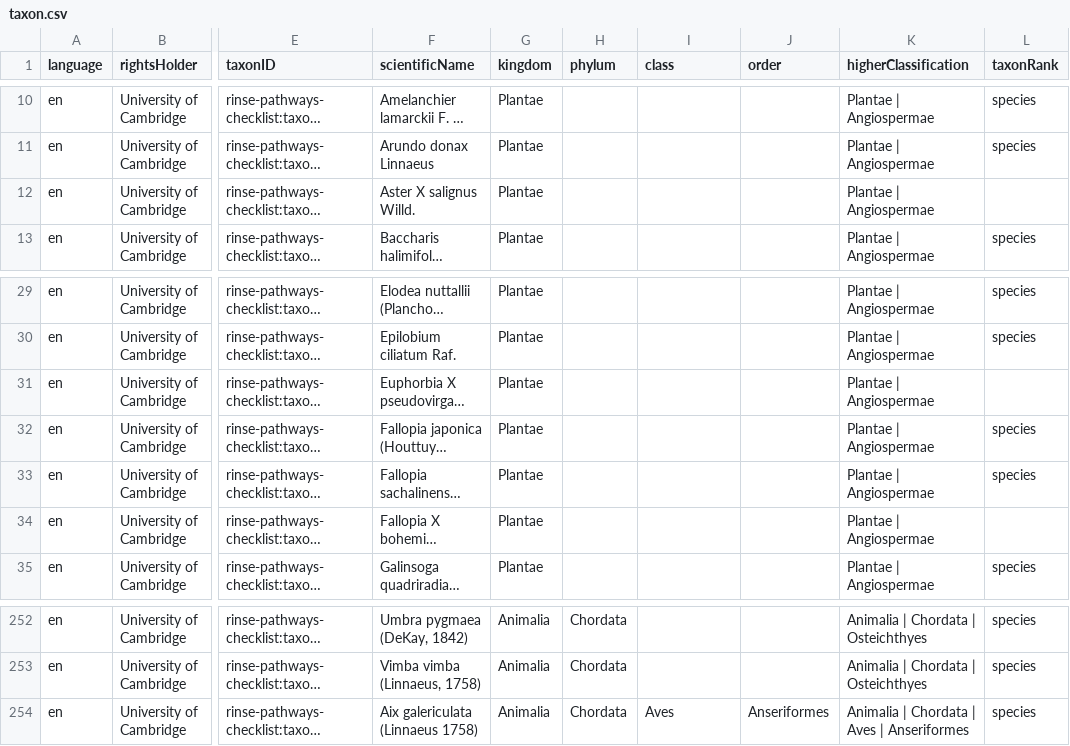
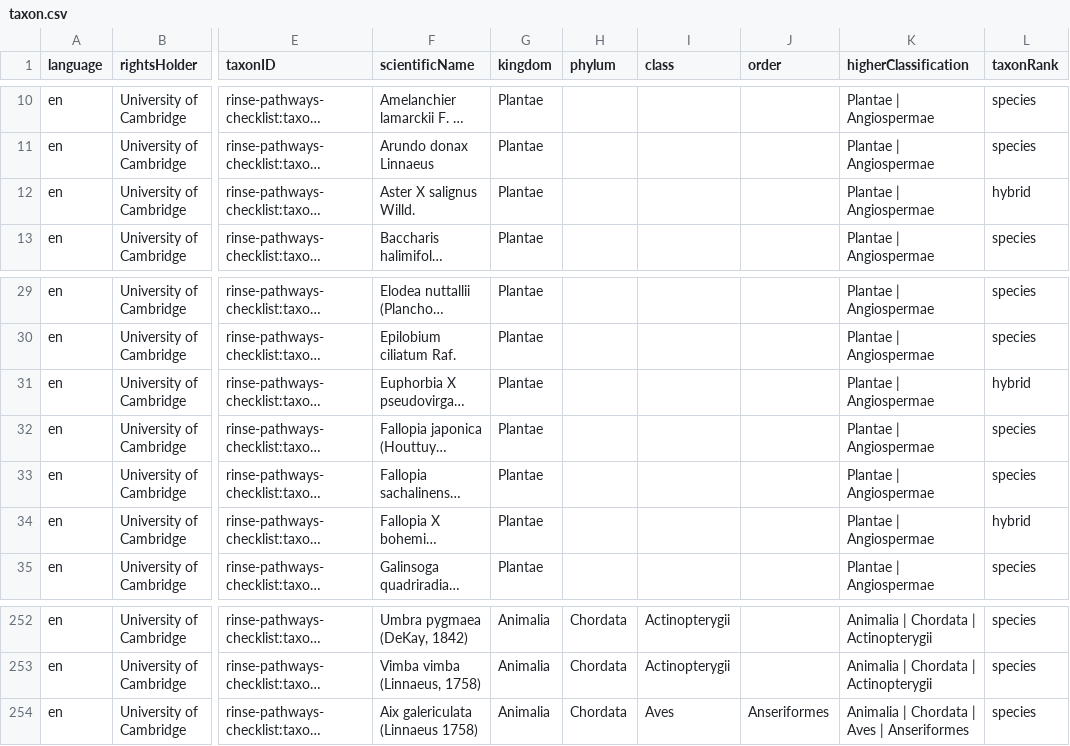
Before and after one commit to trias-project/rinse-pathways-checklist, a CSV file: data/processed/taxon.csv, drawn as a sheet; only a part is shown, gaps mark what is left out; long unchanged cells end in …; the diff covers the shown part only; the diff names each change by its address in the sheet, - before the commit and + after, or states it on an @@ line.

Commit message:
Clean taxon core information

```diff
--- a/data/processed/taxon.csv
+++ b/data/processed/taxon.csv
-L12 (taxonRank): (empty)
+L12 (taxonRank): hybrid
-L31 (taxonRank): (empty)
+L31 (taxonRank): hybrid
-L34 (taxonRank): (empty)
+L34 (taxonRank): hybrid
-I252:I253 (class): (empty)
+I252:I253 (class): Actinopterygii
-K252:K253 (higherClassification): Animalia | Chordata | Osteichthyes
+K252:K253 (higherClassification): Animalia | Chordata | Actinopterygii
```
Also changed, not shown: 165 edited cells elsewhere in this file, 1 other file.
